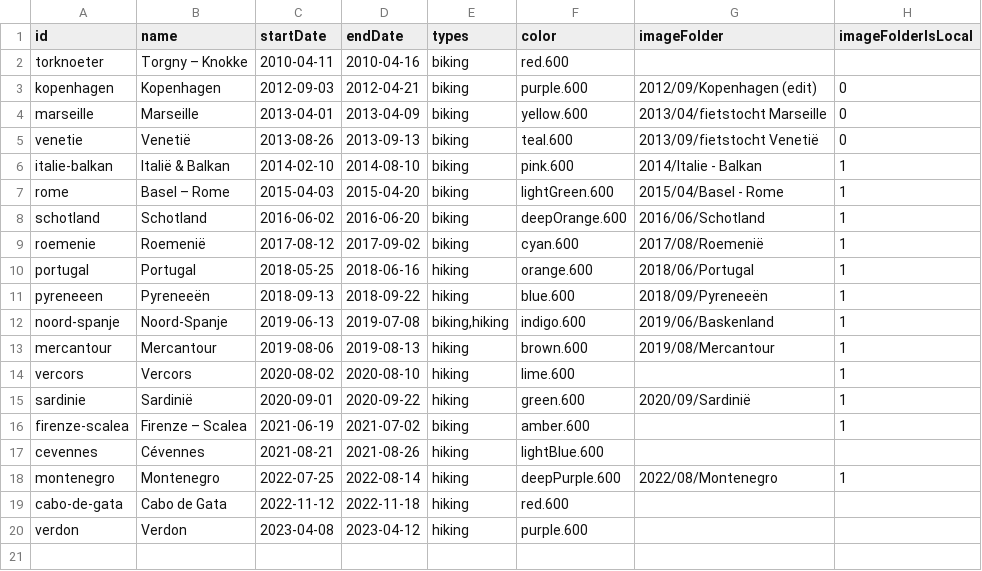
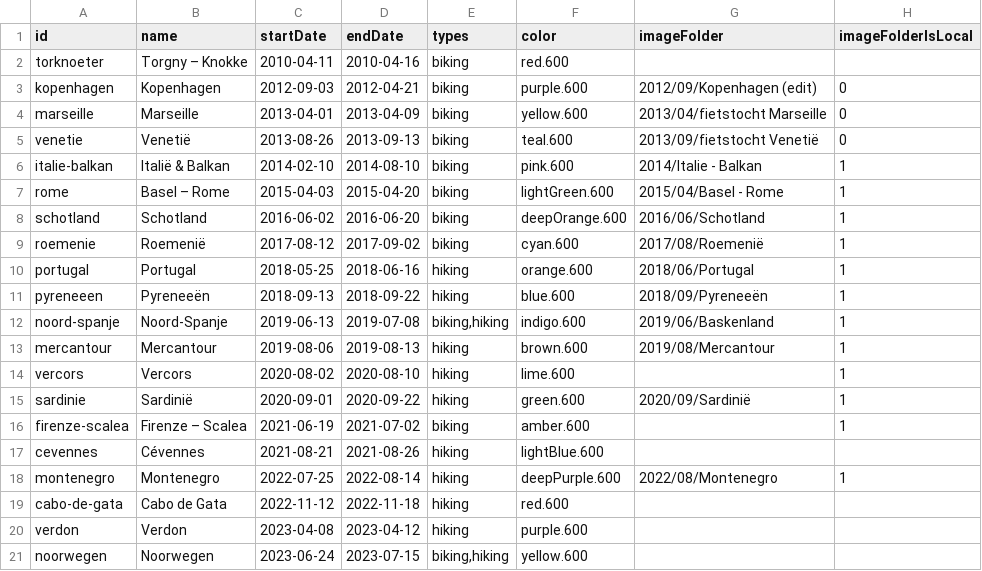
Before and after one commit to Lebuin/travelmap, a CSV file: src/assets/travels.csv, drawn as a sheet; the diff names each change by its address in the sheet, - before the commit and + after, or states it on an @@ line.

Commit message:
add noorwegen

```diff
--- a/src/assets/travels.csv
+++ b/src/assets/travels.csv
+row 21: noorwegen | Noorwegen | 2023-06-24 | 2023-07-15 | biking,hiking | yellow.600
```
Also changed, not shown: 5 other files.
